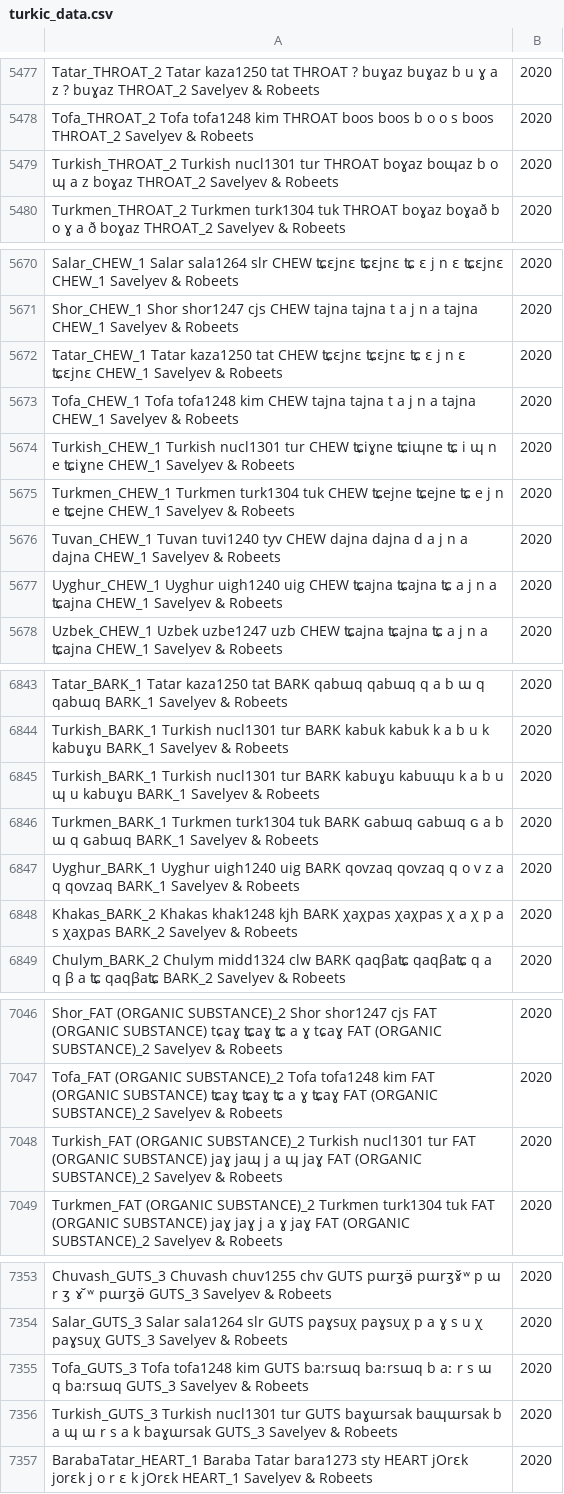
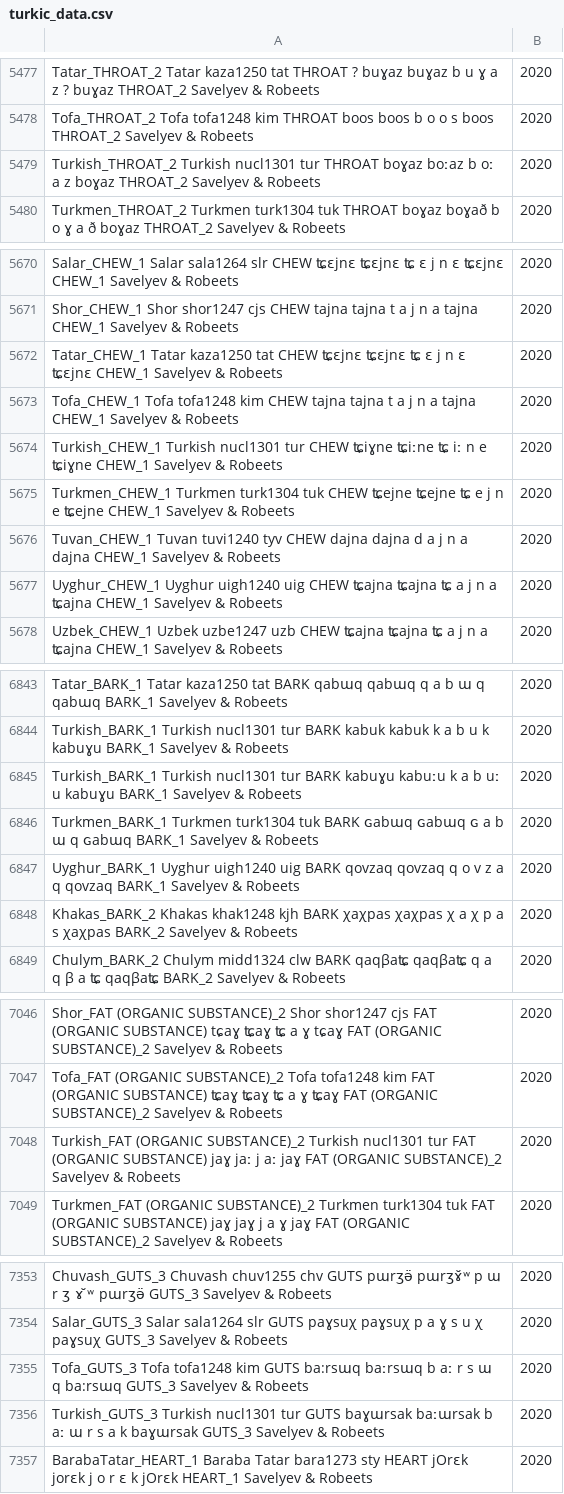
Before and after one commit to pgeorgis/LST_MScThesis, a CSV file: Datasets/Turkic/turkic_data.csv, drawn as a sheet; only a part is shown, gaps mark what is left out; the diff covers the shown part only.

```diff
--- a/Datasets/Turkic/turkic_data.csv
+++ b/Datasets/Turkic/turkic_data.csv
@@ -5478,3 +5478,3 @@ Tatar_THROAT_2	Tatar	kaza1250	tat	THROAT	? buɣaz	buɣaz	b u ɣ a z	? buɣaz	THR
 Tofa_THROAT_2	Tofa	tofa1248	kim	THROAT	boos	boos	b o o s	boos	THROAT_2			Savelyev & Robeets, 2020
-Turkish_THROAT_2	Turkish	nucl1301	tur	THROAT	boɣaz	boɰaz	b o ɰ a z	boɣaz	THROAT_2			Savelyev & Robeets, 2020
+Turkish_THROAT_2	Turkish	nucl1301	tur	THROAT	boɣaz	boːaz	b oː a z	boɣaz	THROAT_2			Savelyev & Robeets, 2020
 Turkmen_THROAT_2	Turkmen	turk1304	tuk	THROAT	boɣaz	boɣað	b o ɣ a ð	boɣaz	THROAT_2			Savelyev & Robeets, 2020
@@ -5673,3 +5673,3 @@ Tatar_CHEW_1	Tatar	kaza1250	tat	CHEW	ʨɛjnɛ	ʨɛjnɛ	ʨ ɛ j n ɛ	ʨɛjnɛ	CHE
 Tofa_CHEW_1	Tofa	tofa1248	kim	CHEW	tajna	tajna	t a j n a	tajna	CHEW_1			Savelyev & Robeets, 2020
-Turkish_CHEW_1	Turkish	nucl1301	tur	CHEW	ʨiɣne	ʨiɰne	ʨ i ɰ n e	ʨiɣne	CHEW_1			Savelyev & Robeets, 2020
+Turkish_CHEW_1	Turkish	nucl1301	tur	CHEW	ʨiɣne	ʨiːne	ʨ iː n e	ʨiɣne	CHEW_1			Savelyev & Robeets, 2020
 Turkmen_CHEW_1	Turkmen	turk1304	tuk	CHEW	ʨejne	ʨejne	ʨ e j n e	ʨejne	CHEW_1			Savelyev & Robeets, 2020
@@ -6844,3 +6844,3 @@ Tatar_BARK_1	Tatar	kaza1250	tat	BARK	qabɯq	qabɯq	q a b ɯ q	qabɯq	BARK_1			Sa
 Turkish_BARK_1	Turkish	nucl1301	tur	BARK	kabuk	kabuk	k a b u k	kabuɣu	BARK_1			Savelyev & Robeets, 2020
-Turkish_BARK_1	Turkish	nucl1301	tur	BARK	kabuɣu	kabuɰu	k a b u ɰ u	kabuɣu	BARK_1			Savelyev & Robeets, 2020
+Turkish_BARK_1	Turkish	nucl1301	tur	BARK	kabuɣu	kabuːu	k a b uː u	kabuɣu	BARK_1			Savelyev & Robeets, 2020
 Turkmen_BARK_1	Turkmen	turk1304	tuk	BARK	ɢabɯq	ɢabɯq	ɢ a b ɯ q	ɢabɯq	BARK_1			Savelyev & Robeets, 2020
@@ -7047,3 +7047,3 @@ Shor_FAT (ORGANIC SUBSTANCE)_2	Shor	shor1247	cjs	FAT (ORGANIC SUBSTANCE)	tɕaɣ
 Tofa_FAT (ORGANIC SUBSTANCE)_2	Tofa	tofa1248	kim	FAT (ORGANIC SUBSTANCE)	ʨaɣ	ʨaɣ	ʨ a ɣ	ʨaɣ	FAT (ORGANIC SUBSTANCE)_2			Savelyev & Robeets, 2020
-Turkish_FAT (ORGANIC SUBSTANCE)_2	Turkish	nucl1301	tur	FAT (ORGANIC SUBSTANCE)	jaɣ	jaɰ	j a ɰ	jaɣ	FAT (ORGANIC SUBSTANCE)_2			Savelyev & Robeets, 2020
+Turkish_FAT (ORGANIC SUBSTANCE)_2	Turkish	nucl1301	tur	FAT (ORGANIC SUBSTANCE)	jaɣ	jaː	j aː	jaɣ	FAT (ORGANIC SUBSTANCE)_2			Savelyev & Robeets, 2020
 Turkmen_FAT (ORGANIC SUBSTANCE)_2	Turkmen	turk1304	tuk	FAT (ORGANIC SUBSTANCE)	jaɣ	jaɣ	j a ɣ	jaɣ	FAT (ORGANIC SUBSTANCE)_2			Savelyev & Robeets, 2020
@@ -7355,3 +7355,3 @@ Salar_GUTS_3	Salar	sala1264	slr	GUTS	paɣsuχ	paɣsuχ	p a ɣ s u χ	paɣsuχ	GU
 Tofa_GUTS_3	Tofa	tofa1248	kim	GUTS	ba:rsɯq	baːrsɯq	b aː r s ɯ q	ba:rsɯq	GUTS_3			Savelyev & Robeets, 2020
-Turkish_GUTS_3	Turkish	nucl1301	tur	GUTS	baɣɯrsak	baɰɯrsak	b a ɰ ɯ r s a k	baɣɯrsak	GUTS_3			Savelyev & Robeets, 2020
+Turkish_GUTS_3	Turkish	nucl1301	tur	GUTS	baɣɯrsak	baːɯrsak	b aː ɯ r s a k	baɣɯrsak	GUTS_3			Savelyev & Robeets, 2020
 BarabaTatar_HEART_1	Baraba Tatar	bara1273	sty	HEART	jOrɛk	jorɛk	j o r ɛ k	jOrɛk	HEART_1			Savelyev & Robeets, 2020
```
Also changed, not shown: 12 edited cells elsewhere in this file, 1 other file.
